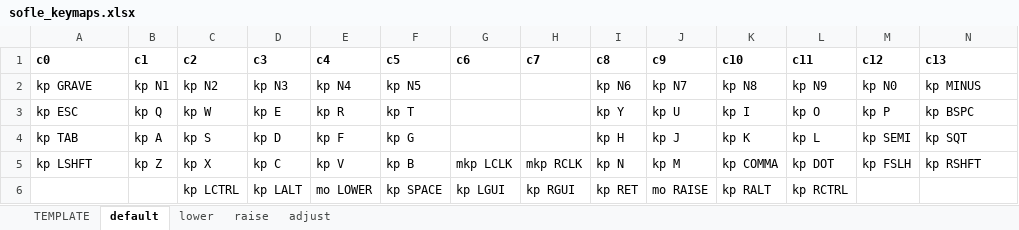
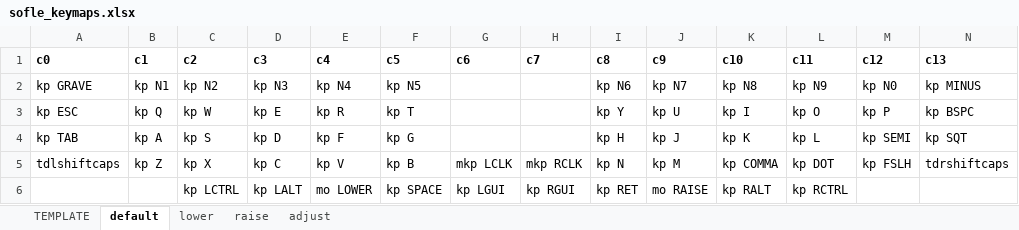
Before and after one commit to eteq/zmk, an Excel workbook: app/boards/shields/sofle/sofle_keymaps.xlsx, sheet default, drawn as a sheet; values as stored, in another font and other column widths than the file's, no borders; the diff names each change by its address in the sheet, - before the commit and + after, or states it on an @@ line.

```diff
--- a/app/boards/shields/sofle/sofle_keymaps.xlsx (sheet default)
+++ b/app/boards/shields/sofle/sofle_keymaps.xlsx (sheet default)
-A5 (c0): kp LSHFT
+A5 (c0): tdlshiftcaps
-N5 (c13): kp RSHFT
+N5 (c13): tdrshiftcaps
```
Also changed, not shown: 2 other files.
